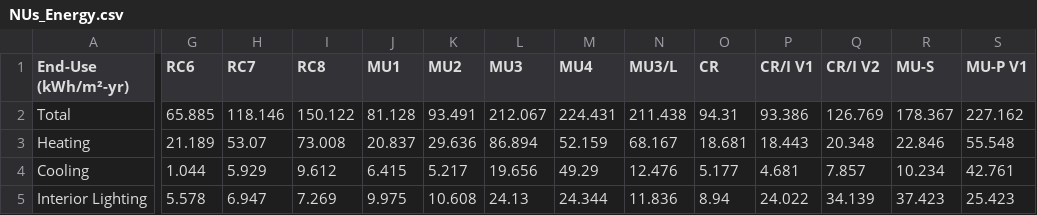
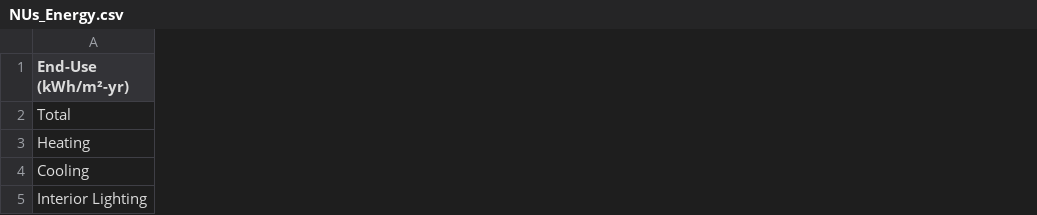
Before and after one commit to orcunkoraliseri/LMN-tool, a CSV file: Templates/NUs_Energy.csv, drawn as a sheet; only a part is shown, gaps mark what is left out; the diff covers the shown part only; the diff names each change by its address in the sheet, - before the commit and + after, or states it on an @@ line.

```diff
--- a/Templates/NUs_Energy.csv
+++ b/Templates/NUs_Energy.csv
-column G (RC6), rows 2-5: 65.885 | 21.189 | 1.044 | 5.578
-column H (RC7), rows 2-5: 118.146 | 53.07 | 5.929 | 6.947
-column I (RC8), rows 2-5: 150.122 | 73.008 | 9.612 | 7.269
-column J (MU1), rows 2-5: 81.128 | 20.837 | 6.415 | 9.975
-column K (MU2), rows 2-5: 93.491 | 29.636 | 5.217 | 10.608
-column L (MU3), rows 2-5: 212.067 | 86.894 | 19.656 | 24.13
-column M (MU4), rows 2-5: 224.431 | 52.159 | 49.29 | 24.344
-column N (MU3/L), rows 2-5: 211.438 | 68.167 | 12.476 | 11.836
-column O (CR), rows 2-5: 94.31 | 18.681 | 5.177 | 8.94
-column P (CR/I V1), rows 2-5: 93.386 | 18.443 | 4.681 | 24.022
-column Q (CR/I V2), rows 2-5: 126.769 | 20.348 | 7.857 | 34.139
-column R (MU-S), rows 2-5: 178.367 | 22.846 | 10.234 | 37.423
-column S (MU-P V1), rows 2-5: 227.162 | 55.548 | 42.761 | 25.423
```
Also changed, not shown: 7 removed columns and 37 edited cells elsewhere in this file, Templates/Interface_Connections.csv, 24 other files.
